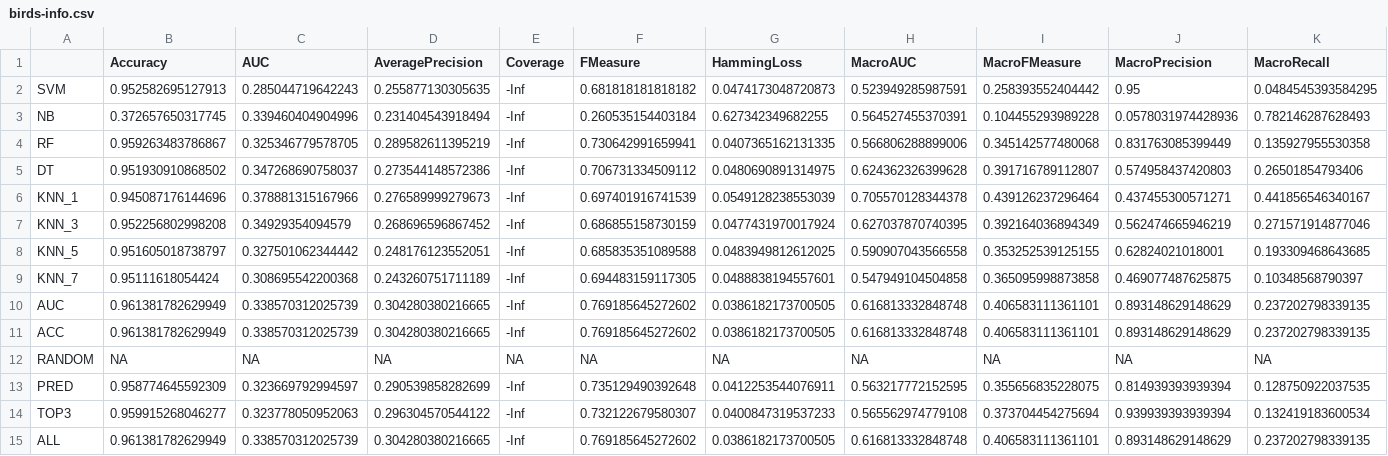
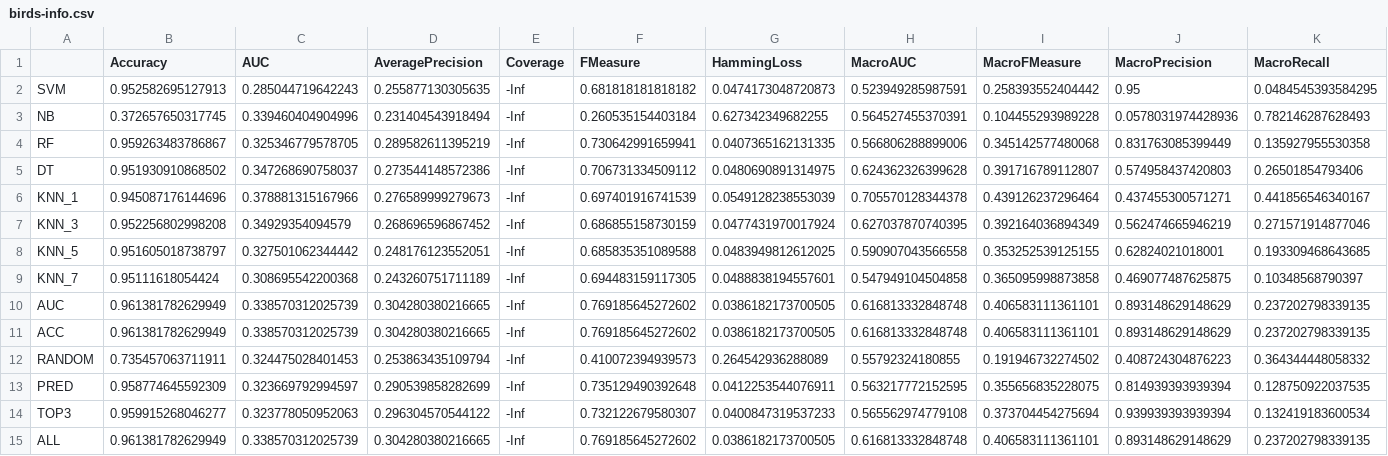
Before and after one commit to rivolli/mlmlbr, a CSV file: results/birds-info.csv, drawn as a sheet; only a part is shown; the diff covers the shown part only; the diff names each change by its address in the sheet, - before the commit and + after, or states it on an @@ line.

```diff
--- a/results/birds-info.csv
+++ b/results/birds-info.csv
-B12 (Accuracy): NA
+B12 (Accuracy): 0.735457063711911
-C12 (AUC): NA
+C12 (AUC): 0.324475028401453
-D12 (AveragePrecision): NA
+D12 (AveragePrecision): 0.253863435109794
-E12 (Coverage): NA
+E12 (Coverage): -Inf
-F12 (FMeasure): NA
+F12 (FMeasure): 0.410072394939573
-G12 (HammingLoss): NA
+G12 (HammingLoss): 0.264542936288089
-H12 (MacroAUC): NA
+H12 (MacroAUC): 0.55792324180855
-I12 (MacroFMeasure): NA
+I12 (MacroFMeasure): 0.191946732274502
-J12 (MacroPrecision): NA
+J12 (MacroPrecision): 0.408724304876223
-K12 (MacroRecall): NA
+K12 (MacroRecall): 0.364344448058332
```
Also changed, not shown: 9 edited cells elsewhere in this file, results/bibtex-info.csv, results/emotions-info.csv, 22 other files.
